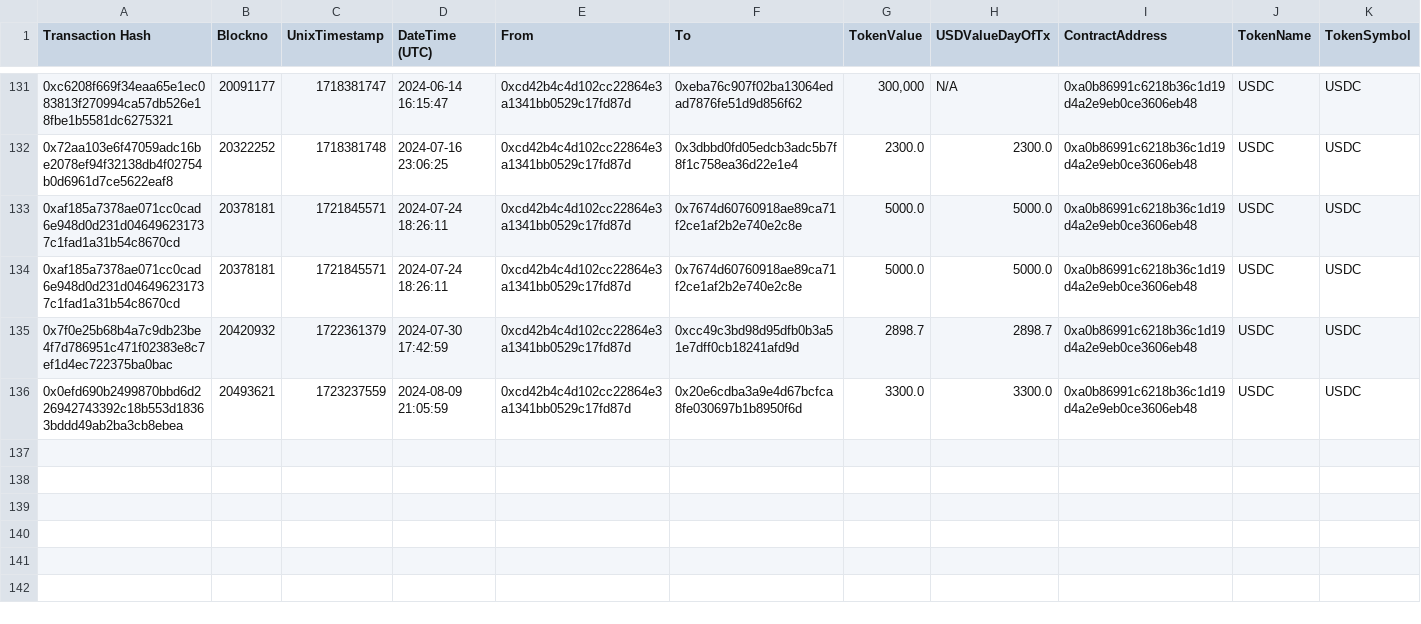
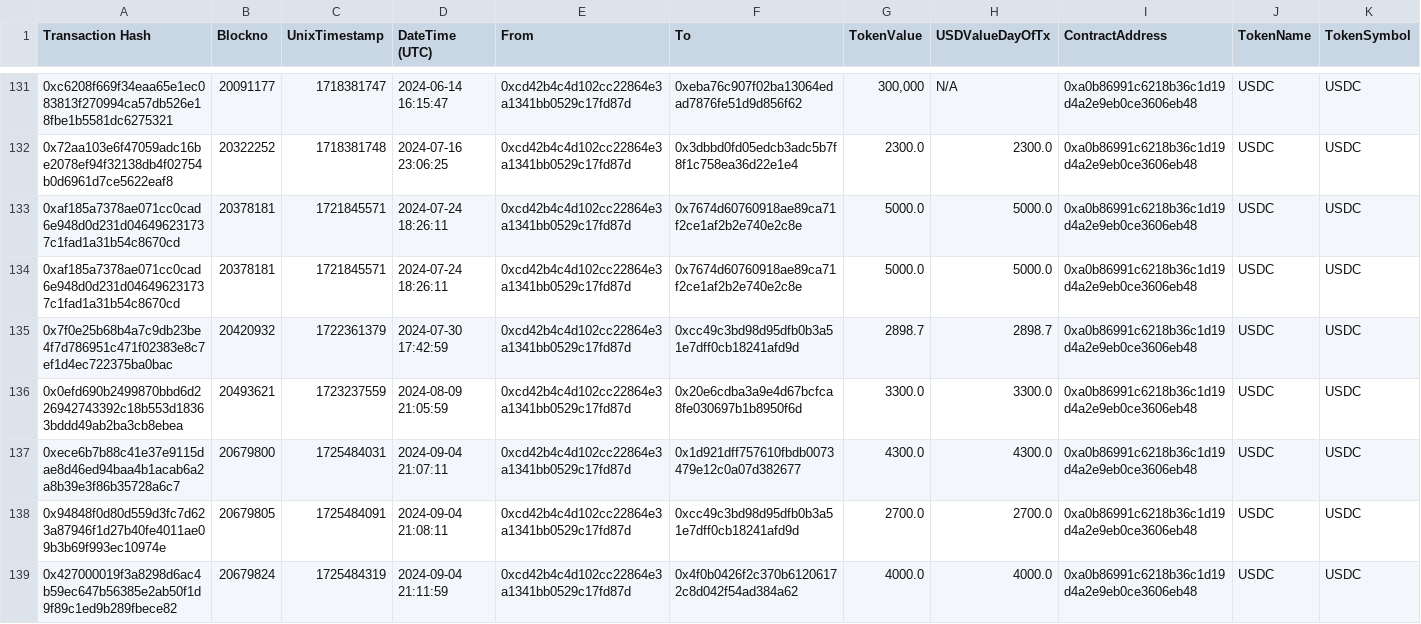
Before and after one commit to danchousz/ens_ledger_app, a CSV file: data_miner/raw_txs/$Public Goods/token.csv, drawn as a sheet; only a part is shown, gaps mark what is left out.

```diff
--- a/data_miner/raw_txs/$Public Goods/token.csv
+++ b/data_miner/raw_txs/$Public Goods/token.csv
@@ -136 +136,4 @@
 "0x0efd690b2499870bbd6d226942743392c18b553d18363bddd49ab2ba3cb8ebea","20493621","1723237559","2024-08-09 21:05:59","0xcd42b4c4d102cc22864e3a1341bb0529c17fd87d","0x20e6cdba3a9e4d67bcfca8fe030697b1b8950f6d","3300.0","3300.0","0xa0b86991c6218b36c1d19d4a2e9eb0ce3606eb48","USDC","USDC"
+"0xece6b7b88c41e37e9115dae8d46ed94baa4b1acab6a2a8b39e3f86b35728a6c7","20679800","1725484031","2024-09-04 21:07:11","0xcd42b4c4d102cc22864e3a1341bb0529c17fd87d","0x1d921dff757610fbdb0073479e12c0a07d382677","4300.0","4300.0","0xa0b86991c6218b36c1d19d4a2e9eb0ce3606eb48","USDC","USDC"
+"0x94848f0d80d559d3fc7d623a87946f1d27b40fe4011ae09b3b69f993ec10974e","20679805","1725484091","2024-09-04 21:08:11","0xcd42b4c4d102cc22864e3a1341bb0529c17fd87d","0xcc49c3bd98d95dfb0b3a51e7dff0cb18241afd9d","2700.0","2700.0","0xa0b86991c6218b36c1d19d4a2e9eb0ce3606eb48","USDC","USDC"
+"0x427000019f3a8298d6ac4b59ec647b56385e2ab50f1d9f89c1ed9b289fbece82","20679824","1725484319","2024-09-04 21:11:59","0xcd42b4c4d102cc22864e3a1341bb0529c17fd87d","0x4f0b0426f2c370b61206172c8d042f54ad384a62","4000.0","4000.0","0xa0b86991c6218b36c1d19d4a2e9eb0ce3606eb48","USDC","USDC"
```
Also changed, not shown: data_miner/local_ledgers/Ecosystem.csv, data_miner/local_ledgers/Metagov.csv, 16 other files.
